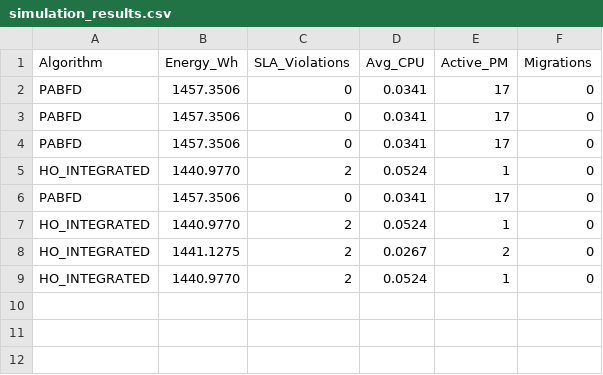
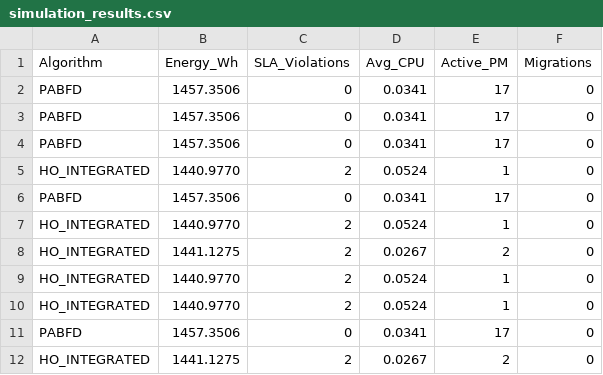
Before and after one commit to guhya-16/VM-placement-TCN-AHO, a CSV file: results/simulation_results.csv, drawn as a sheet; the diff names each change by its address in the sheet, - before the commit and + after, or states it on an @@ line.

Commit message:
Update simulation test results and manifests

```diff
--- a/results/simulation_results.csv
+++ b/results/simulation_results.csv
+row 10: HO_INTEGRATED | 1440.9770 | 2 | 0.0524 | 1 | 0
+row 11: PABFD | 1457.3506 | 0 | 0.0341 | 17 | 0
+row 12: HO_INTEGRATED | 1441.1275 | 2 | 0.0267 | 2 | 0
```
Also changed, not shown: 1 other file.
